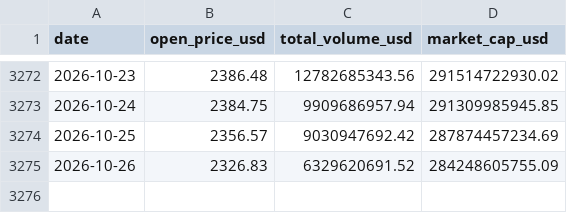
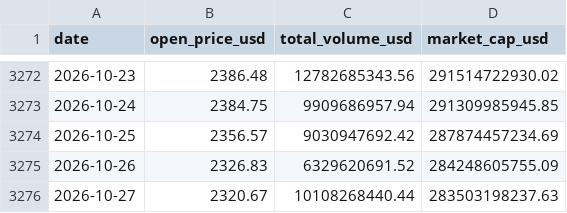
Before and after one commit to jaegunjung/finance, a CSV file: crypto/data/eth_daily.csv, drawn as a sheet; only a part is shown, gaps mark what is left out; the diff names each change by its address in the sheet, - before the commit and + after, or states it on an @@ line.

```diff
--- a/crypto/data/eth_daily.csv
+++ b/crypto/data/eth_daily.csv
+row 3276: 2026-10-27 | 2320.67 | 10108268440.44 | 283503198237.63
```
